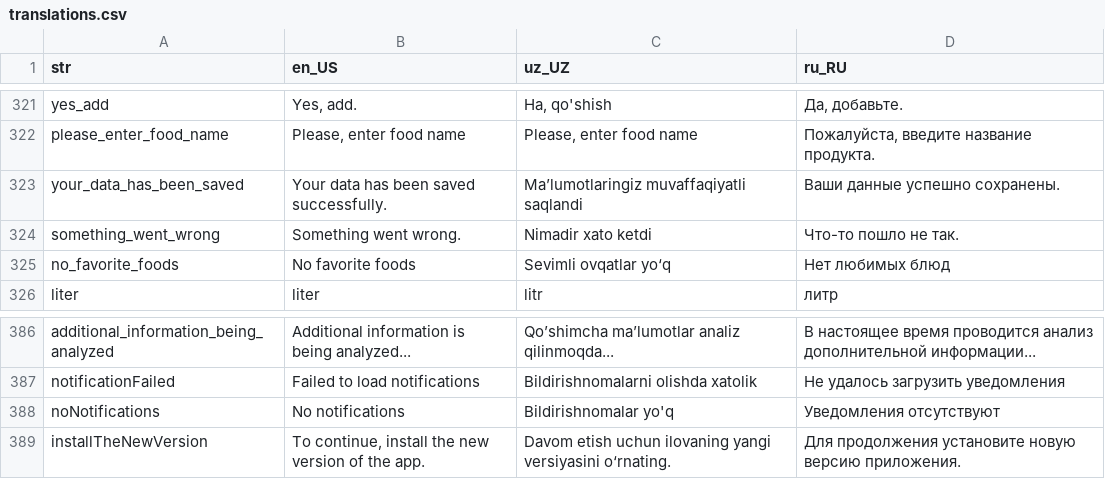
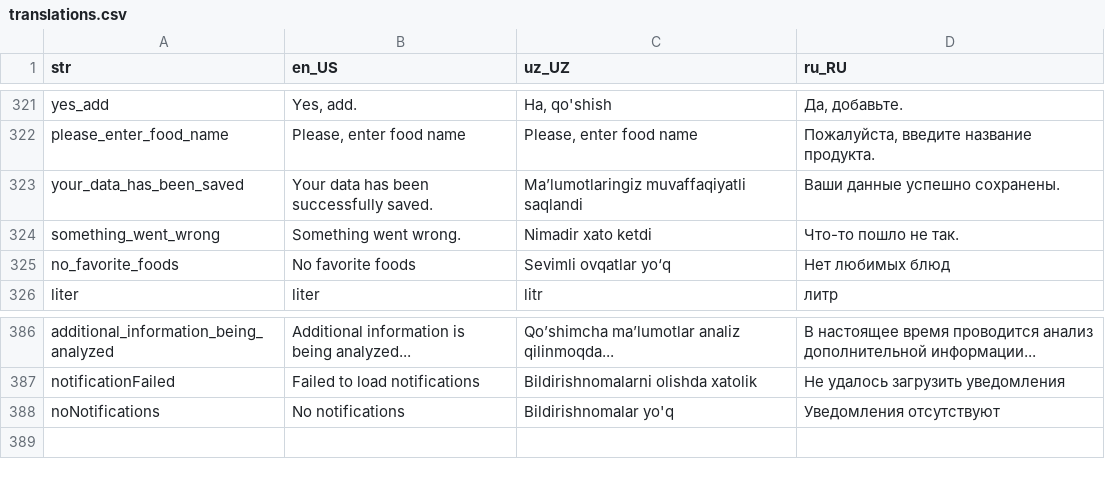
Before and after one commit to Calora-Ecosystem/calora_mobile, a CSV file: assets/localization/translations.csv, drawn as a sheet; only a part is shown, gaps mark what is left out.

Commit message:
courses bug fixed

```diff
--- a/assets/localization/translations.csv
+++ b/assets/localization/translations.csv
@@ -322,3 +322,3 @@ yes_add,"Yes, add.","Ha, qo'shish","Да, добавьте."
 please_enter_food_name,"Please, enter food name","Please, enter food name","Пожалуйста, введите название продукта."
-your_data_has_been_saved,Your data has been saved successfully.,Ma’lumotlaringiz muvaffaqiyatli saqlandi,Ваши данные успешно сохранены.
+your_data_has_been_saved,Your data has been successfully saved.,Ma’lumotlaringiz muvaffaqiyatli saqlandi,Ваши данные успешно сохранены.
 something_went_wrong,Something went wrong.,Nimadir xato ketdi,Что-то пошло не так.
@@ -388,2 +388 @@ notificationFailed,Failed to load notifications,Bildirishnomalarni olishda xatol
 noNotifications,No notifications,Bildirishnomalar yo'q,Уведомления отсутствуют
-installTheNewVersion,"To continue, install the new version of the app.",Davom etish uchun ilovaning yangi versiyasini o‘rnating.,Для продолжения установите новую версию приложения.
```
